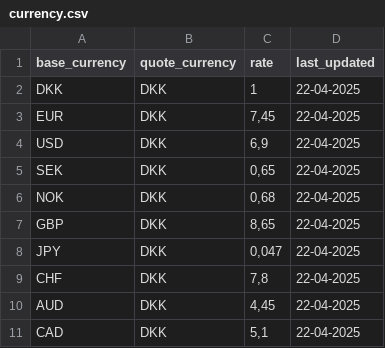
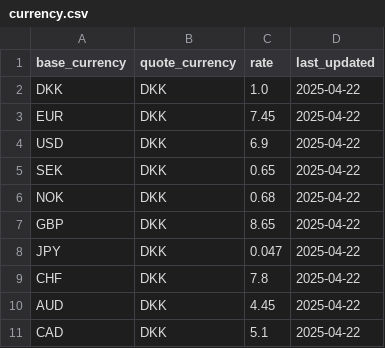
Before and after one commit to MartinWagnerThomsen/Gruppe-4--Datamatiker, a CSV file: Investeringsklubben/src/Files/currency.csv, drawn as a sheet.

```diff
--- a/Investeringsklubben/src/Files/currency.csv
+++ b/Investeringsklubben/src/Files/currency.csv
@@ -1,11 +1,11 @@
 base_currency;quote_currency;rate;last_updated
-DKK;DKK;1;22-04-2025
-EUR;DKK;7,45;22-04-2025
-USD;DKK;6,9;22-04-2025
-SEK;DKK;0,65;22-04-2025
-NOK;DKK;0,68;22-04-2025
-GBP;DKK;8,65;22-04-2025
-JPY;DKK;0,047;22-04-2025
-CHF;DKK;7,8;22-04-2025
-AUD;DKK;4,45;22-04-2025
-CAD;DKK;5,1;22-04-2025
+DKK;DKK;1.0;2025-04-22
+EUR;DKK;7.45;2025-04-22
+USD;DKK;6.9;2025-04-22
+SEK;DKK;0.65;2025-04-22
+NOK;DKK;0.68;2025-04-22
+GBP;DKK;8.65;2025-04-22
+JPY;DKK;0.047;2025-04-22
+CHF;DKK;7.8;2025-04-22
+AUD;DKK;4.45;2025-04-22
+CAD;DKK;5.1;2025-04-22
```
Also changed, not shown: out/production/Gruppe-4--Datamatiker/Files/currency.csv, 9 other files.
